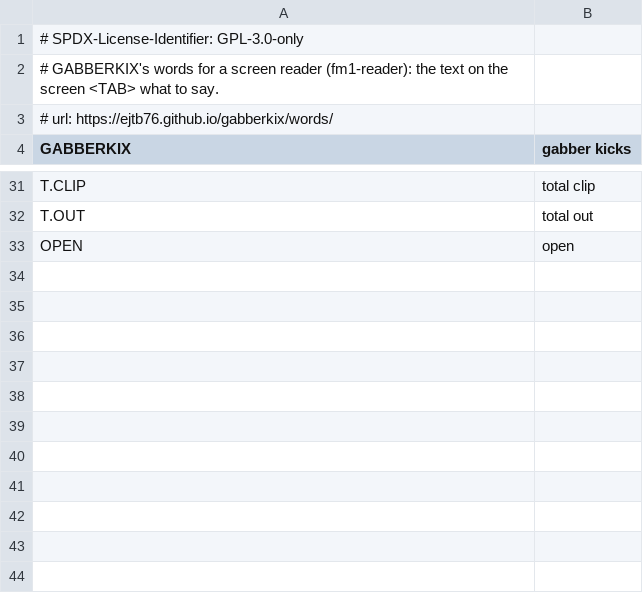
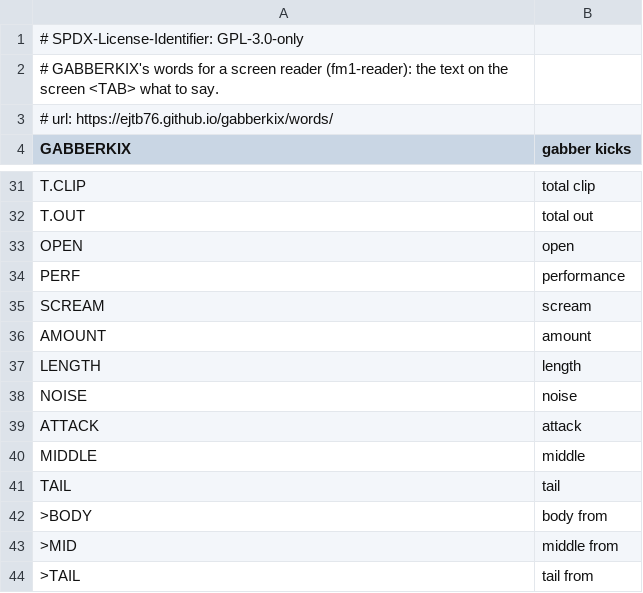
Before and after one commit to ejtb76/gabberkix, a TSV file: app/words.tsv, drawn as a sheet; only a part is shown, gaps mark what is left out.

```diff
--- a/app/words.tsv
+++ b/app/words.tsv
@@ -33 +33,12 @@ T.OUT	total out
 OPEN	open
+PERF	performance
+SCREAM	scream
+AMOUNT	amount
+LENGTH	length
+NOISE	noise
+ATTACK	attack
+MIDDLE	middle
+TAIL	tail
+>BODY	body from
+>MID	middle from
+>TAIL	tail from
```
Also changed, not shown: 6 other files.
